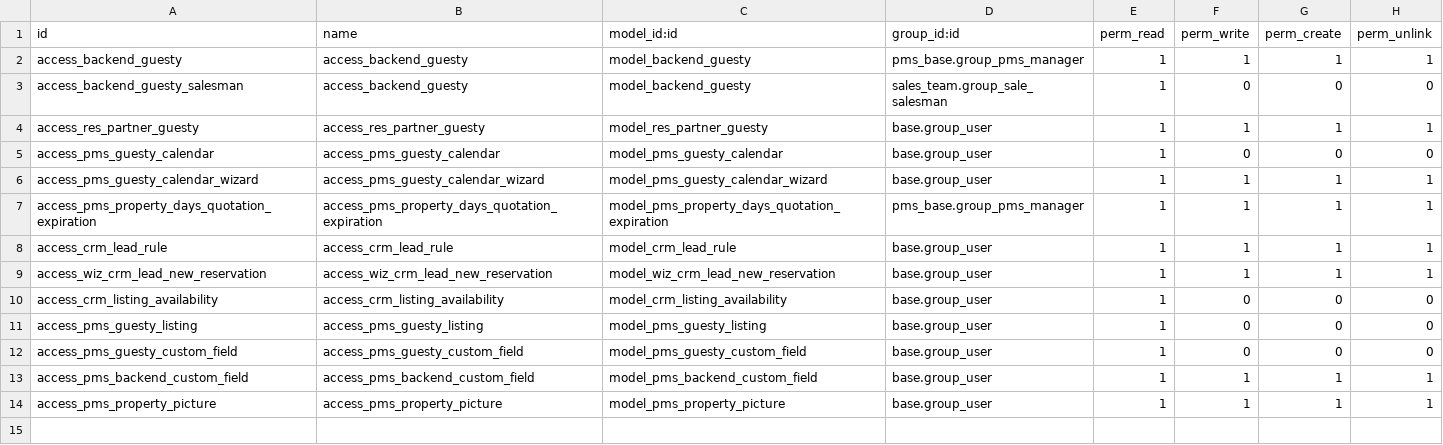
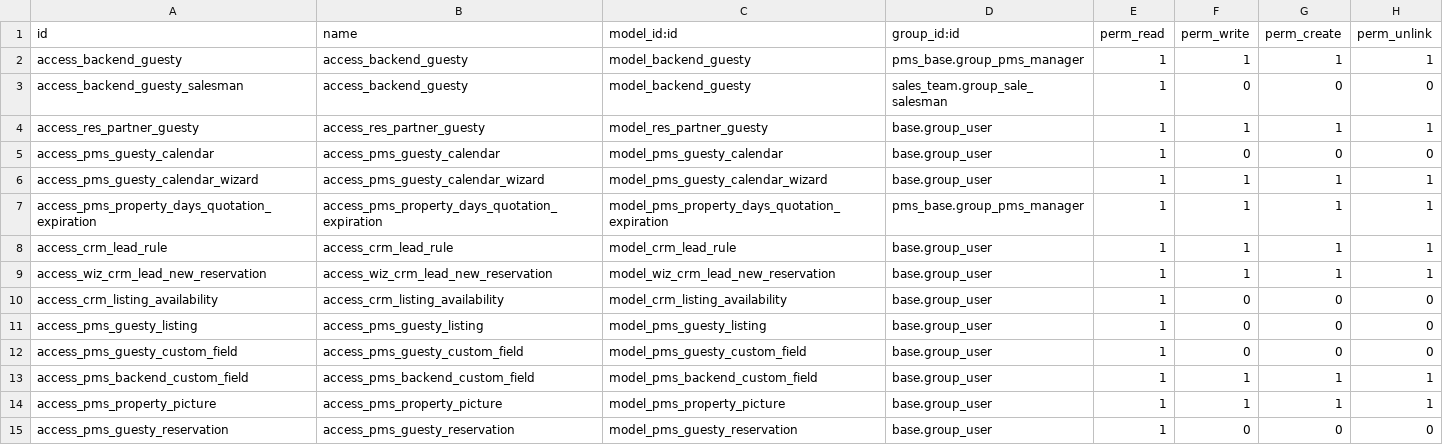
Before and after one commit to OCA/pms, a CSV file: connector_guesty/security/ir.model.access.csv, drawn as a sheet; the diff names each change by its address in the sheet, - before the commit and + after, or states it on an @@ line.

```diff
--- a/connector_guesty/security/ir.model.access.csv
+++ b/connector_guesty/security/ir.model.access.csv
+row 15: access_pms_guesty_reservation | access_pms_guesty_reservation | model_pms_guesty_reservation | base.group_user | 1 | 0 | 0 | 0
```
Also changed, not shown: 5 other files.
